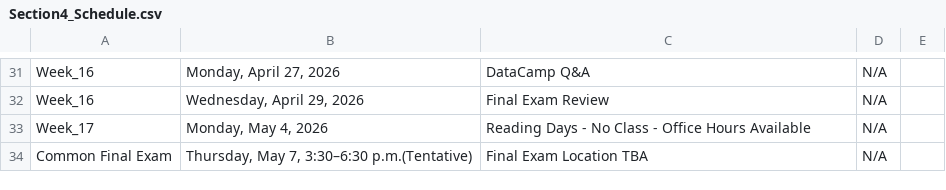
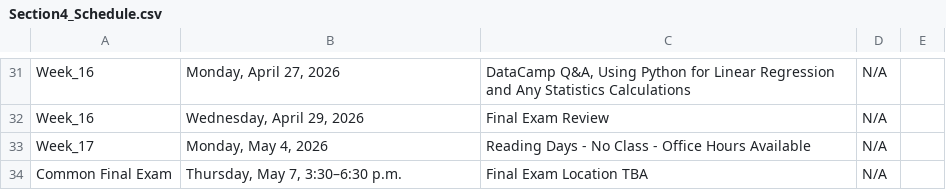
Before and after one commit to IanLiu0313/BAT2301_Spring26, a CSV file: Section4_Schedule.csv, drawn as a sheet; only a part is shown, gaps mark what is left out; the diff covers the shown part only; the diff names each change by its address in the sheet, - before the commit and + after, or states it on an @@ line.

```diff
--- a/Section4_Schedule.csv
+++ b/Section4_Schedule.csv
-C31: DataCamp Q&A
+C31: DataCamp Q&A, Using Python for Linear Regression and Any Statistics Calculations
-B34: Thursday, May 7, 3:30–6:30 p.m.(Tentative)
+B34: Thursday, May 7, 3:30–6:30 p.m.
```
Also changed, not shown: 22 edited cells elsewhere in this file, Section123_Schedule.csv, 3 other files.
